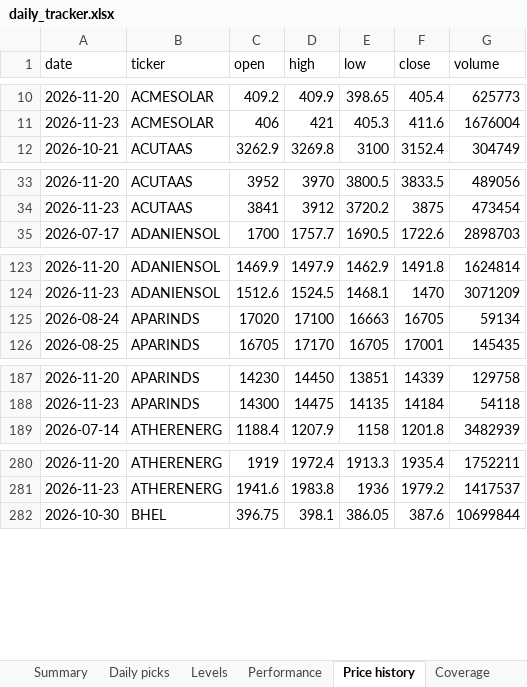
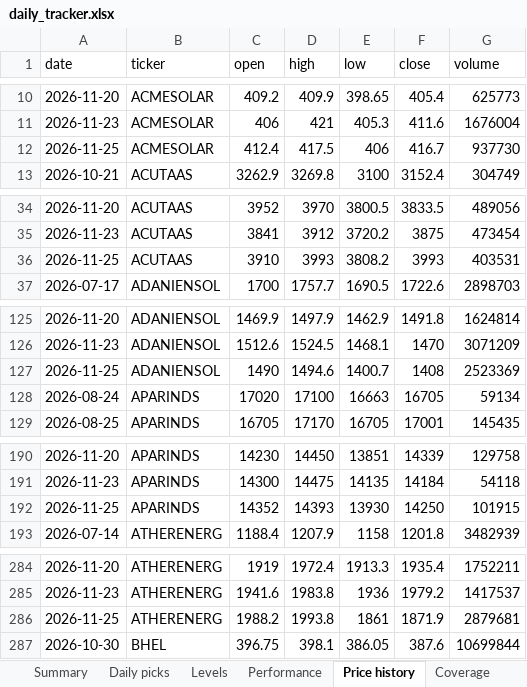
Before and after one commit to compukidsdgp-creator/Swing-trading, an Excel workbook: reports/daily_tracker.xlsx, sheet Price history, drawn as a sheet; only a part is shown, gaps mark what is left out; values as stored, in another font and other column widths than the file's, no borders; the diff covers the shown part only; the diff names each change by its address in the sheet, - before the commit and + after, or states it on an @@ line.

```diff
--- a/reports/daily_tracker.xlsx (sheet Price history)
+++ b/reports/daily_tracker.xlsx (sheet Price history)
+row 12: 2026-11-25 | ACMESOLAR | 412.4 | 417.5 | 406 | 416.7 | 937730
+row 36: 2026-11-25 | ACUTAAS | 3910 | 3993 | 3808.2 | 3993 | 403531
+row 127: 2026-11-25 | ADANIENSOL | 1490 | 1494.6 | 1400.7 | 1408 | 2523369
+row 192: 2026-11-25 | APARINDS | 14352 | 14393 | 13930 | 14250 | 101915
+row 286: 2026-11-25 | ATHERENERG | 1988.2 | 1993.8 | 1861 | 1871.9 | 2879681
```
Also changed, not shown: 19 added rows elsewhere in this sheet, sheet Performance, sheet Daily picks, sheet Levels, sheet Summary, sheet Coverage, sheet Read me, 7 other files.
